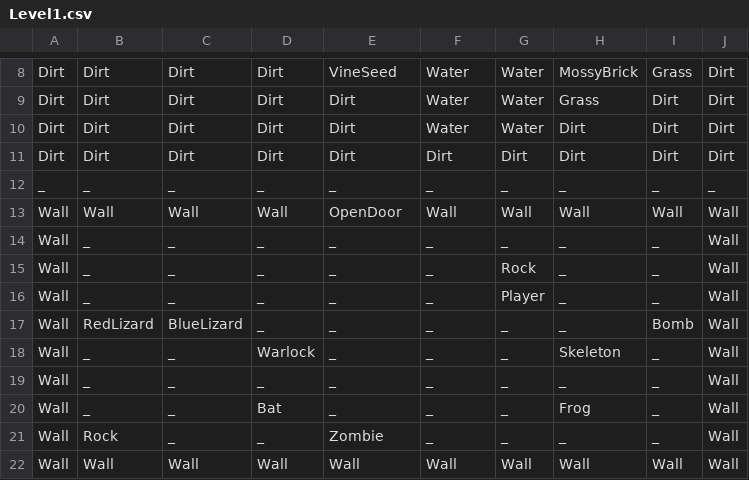
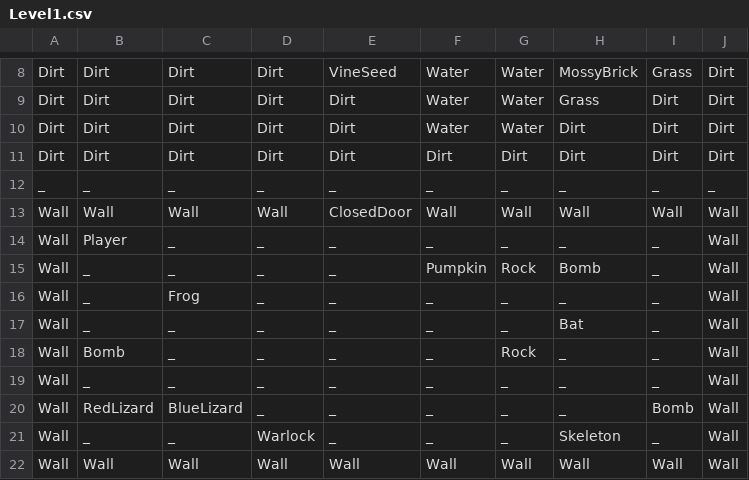
Before and after one commit to FuchanKay/Sprint-1, a CSV file: Sprint-1-Game/Content/Levels/Level1.csv, drawn as a sheet; only a part is shown, gaps mark what is left out.

```diff
--- a/Sprint-1-Game/Content/Levels/Level1.csv
+++ b/Sprint-1-Game/Content/Levels/Level1.csv
@@ -12,11 +12,11 @@ Dirt,Dirt,Dirt,Dirt,Dirt,Dirt,Dirt,Dirt,Dirt,Dirt
 _,_,_,_,_,_,_,_,_,_
-Wall,Wall,Wall,Wall,OpenDoor,Wall,Wall,Wall,Wall,Wall
+Wall,Wall,Wall,Wall,ClosedDoor,Wall,Wall,Wall,Wall,Wall
+Wall,Player,_,_,_,_,_,_,_,Wall
+Wall,_,_,_,_,Pumpkin,Rock,Bomb,_,Wall
+Wall,_,Frog,_,_,_,_,_,_,Wall
+Wall,_,_,_,_,_,_,Bat,_,Wall
+Wall,Bomb,_,_,_,_,Rock,_,_,Wall
 Wall,_,_,_,_,_,_,_,_,Wall
-Wall,_,_,_,_,_,Rock,_,_,Wall
-Wall,_,_,_,_,_,Player,_,_,Wall
 Wall,RedLizard,BlueLizard,_,_,_,_,_,Bomb,Wall
 Wall,_,_,Warlock,_,_,_,Skeleton,_,Wall
-Wall,_,_,_,_,_,_,_,_,Wall
-Wall,_,_,Bat,_,_,_,Frog,_,Wall
-Wall,Rock,_,_,Zombie,_,_,_,_,Wall
 Wall,Wall,Wall,Wall,Wall,Wall,Wall,Wall,Wall,Wall
```
Also changed, not shown: 50 other files.
